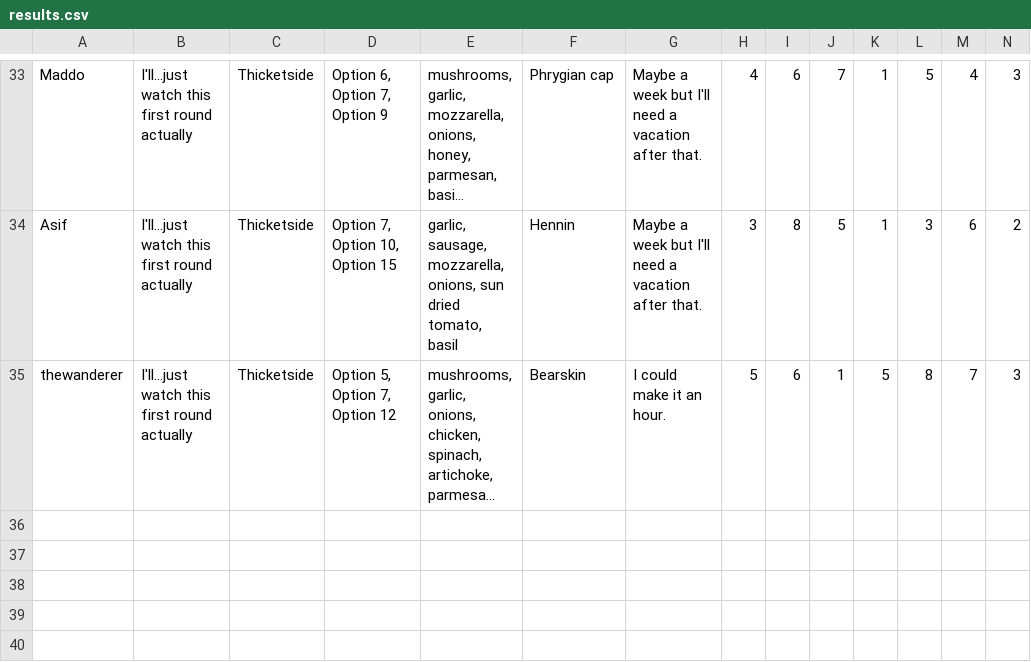
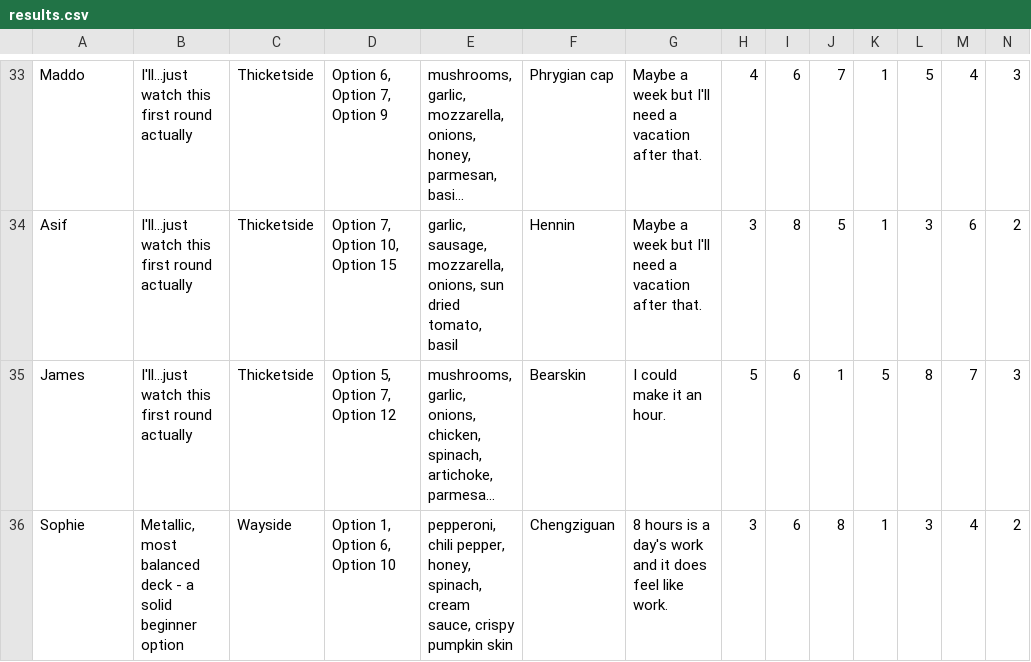
Before and after one commit to daniel-chapdelaine/match-maker, a CSV file: app/data/results.csv, drawn as a sheet; only a part is shown, gaps mark what is left out; long unchanged cells end in …; rows hold the shown columns only; the diff names each change by its address in the sheet, - before the commit and + after, or states it on an @@ line.

```diff
--- a/app/data/results.csv
+++ b/app/data/results.csv
-A35: thewanderer
+A35: James
+row 36: Sophie | Metallic, most balanced deck - a solid beginner option | Wayside | Option 1, Option 6, Option 10 | pepperoni, chili pepper, honey, spinach, cream sauce, crispy pumpkin skin | Chengziguan | 8 hours is a day's work and it does feel like work. | 3 | 6 | 8 | 1 | 3 | 4 | 2
```
Also changed, not shown: app/data/everything.csv, 37 other files.
